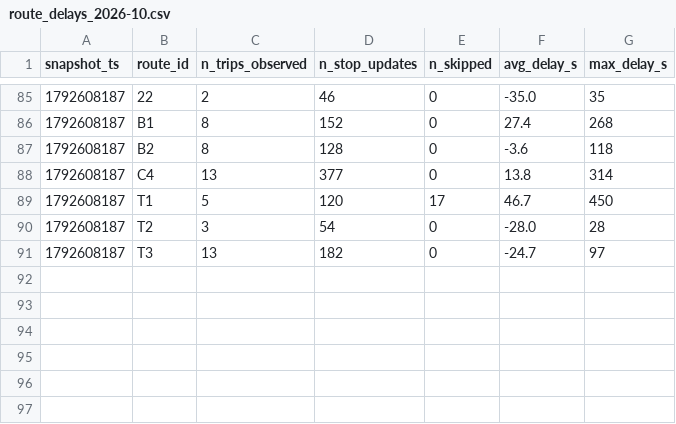
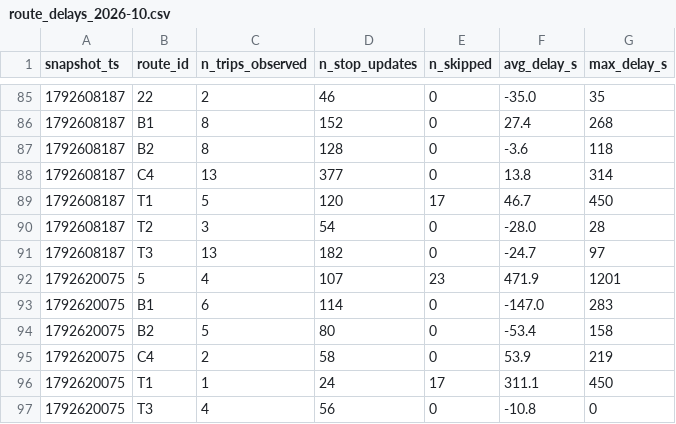
Before and after one commit to Business-Intelligence-26/smart-mobility-lemans, a CSV file: data/history/route_delays_2026-10.csv, drawn as a sheet; only a part is shown, gaps mark what is left out.

```diff
--- a/data/history/route_delays_2026-10.csv
+++ b/data/history/route_delays_2026-10.csv
@@ -91 +91,7 @@ snapshot_ts,route_id,n_trips_observed,n_stop_updates,n_skipped,avg_delay_s,max_d
 1792608187,T3,13,182,0,-24.7,97
+1792620075,5,4,107,23,471.9,1201
+1792620075,B1,6,114,0,-147.0,283
+1792620075,B2,5,80,0,-53.4,158
+1792620075,C4,2,58,0,53.9,219
+1792620075,T1,1,24,17,311.1,450
+1792620075,T3,4,56,0,-10.8,0
```
Also changed, not shown: 1 other file.
